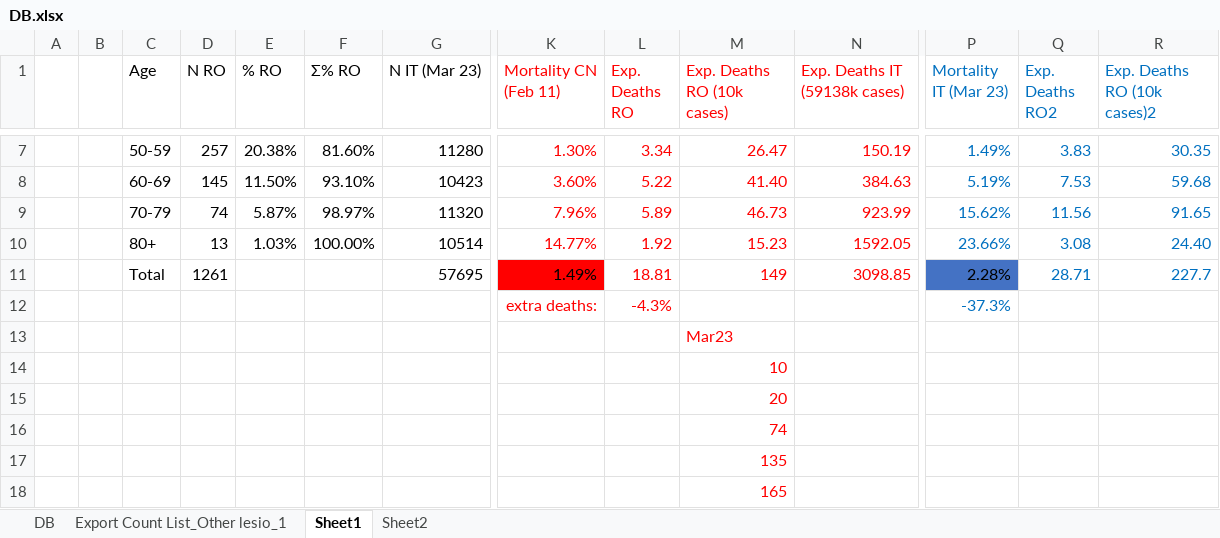
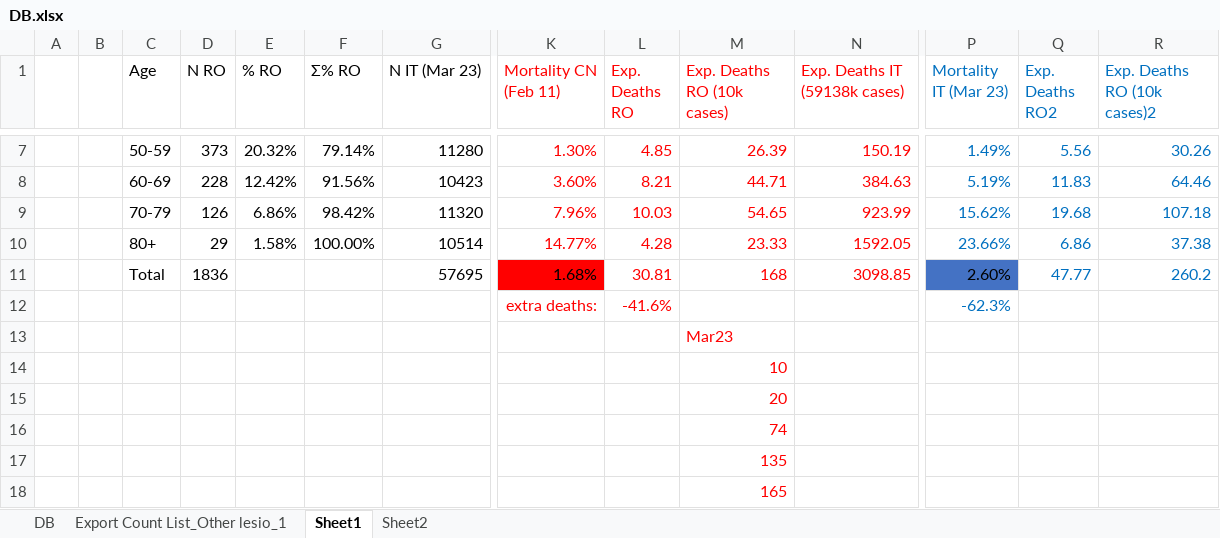
Before and after one commit to calzzone/corona, an Excel workbook: DB.xlsx, sheet Sheet1, drawn as a sheet; only a part is shown, gaps mark what is left out; values as stored, in another font and other column widths than the file's, no borders; charts and pictures and table styles not drawn; removed rows and columns are numbered as before the commit, all else as after; rows hold the shown columns only; the diff covers the shown part only; the diff names each change by its address in the sheet, - before the commit and + after, or states it on an @@ line.

```diff
--- a/DB.xlsx (sheet Sheet1)
+++ b/DB.xlsx (sheet Sheet1)
-D7 (N RO): 257
+D7 (N RO): 373
-E7 (% RO): 20.38%
+E7 (% RO): 20.32%
-F7 (Σ% RO): 81.60%
+F7 (Σ% RO): 79.14%
-L7 (Exp. Deaths RO): 3.34
+L7 (Exp. Deaths RO): 4.85
-M7 (Exp. Deaths RO (10k cases)): 26.47
+M7 (Exp. Deaths RO (10k cases)): 26.39
-Q7 (Exp. Deaths RO2): 3.83
+Q7 (Exp. Deaths RO2): 5.56
-R7 (Exp. Deaths RO (10k cases)2): 30.35
+R7 (Exp. Deaths RO (10k cases)2): 30.26
-D8 (N RO): 145
+D8 (N RO): 228
-E8 (% RO): 11.50%
+E8 (% RO): 12.42%
-F8 (Σ% RO): 93.10%
+F8 (Σ% RO): 91.56%
-L8 (Exp. Deaths RO): 5.22
+L8 (Exp. Deaths RO): 8.21
-M8 (Exp. Deaths RO (10k cases)): 41.40
+M8 (Exp. Deaths RO (10k cases)): 44.71
-Q8 (Exp. Deaths RO2): 7.53
+Q8 (Exp. Deaths RO2): 11.83
-R8 (Exp. Deaths RO (10k cases)2): 59.68
+R8 (Exp. Deaths RO (10k cases)2): 64.46
-D9 (N RO): 74
+D9 (N RO): 126
-E9 (% RO): 5.87%
+E9 (% RO): 6.86%
-F9 (Σ% RO): 98.97%
+F9 (Σ% RO): 98.42%
-L9 (Exp. Deaths RO): 5.89
+L9 (Exp. Deaths RO): 10.03
-M9 (Exp. Deaths RO (10k cases)): 46.73
+M9 (Exp. Deaths RO (10k cases)): 54.65
-Q9 (Exp. Deaths RO2): 11.56
+Q9 (Exp. Deaths RO2): 19.68
-R9 (Exp. Deaths RO (10k cases)2): 91.65
+R9 (Exp. Deaths RO (10k cases)2): 107.18
-D10 (N RO): 13
+D10 (N RO): 29
-E10 (% RO): 1.03%
+E10 (% RO): 1.58%
-L10 (Exp. Deaths RO): 1.92
+L10 (Exp. Deaths RO): 4.28
-M10 (Exp. Deaths RO (10k cases)): 15.23
+M10 (Exp. Deaths RO (10k cases)): 23.33
-Q10 (Exp. Deaths RO2): 3.08
+Q10 (Exp. Deaths RO2): 6.86
-R10 (Exp. Deaths RO (10k cases)2): 24.40
+R10 (Exp. Deaths RO (10k cases)2): 37.38
-row 11:  |  | Total | 1261 |  |  | 57695 | 1.49% | 18.81 | 149 | 3098.85 | 2.28% | 28.71 | 227.7
-row 12:  |  |  |  |  |  |  | extra deaths: | -4.3% |  |  | -37.3%
+row 11:  |  | Total | 1836 |  |  | 57695 | 1.68% | 30.81 | 168 | 3098.85 | 2.60% | 47.77 | 260.2
+row 12:  |  |  |  |  |  |  | extra deaths: | -41.6% |  |  | -62.3%
```
Also changed, not shown: 27 edited cells elsewhere in this sheet, charts or pictures, 12 other files.
